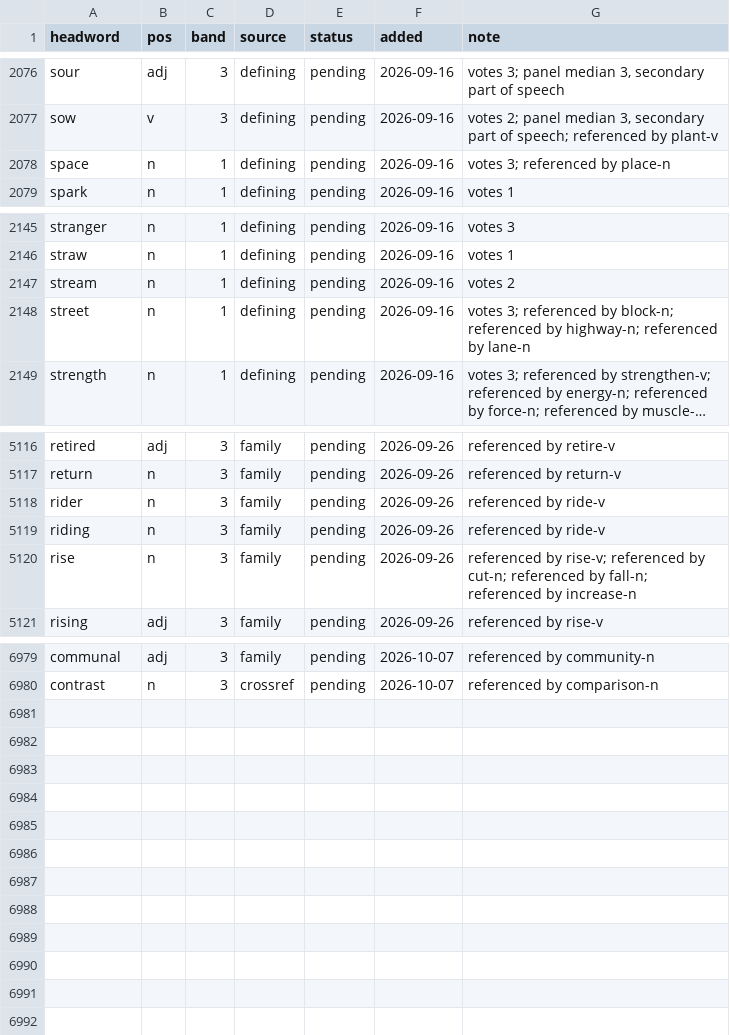
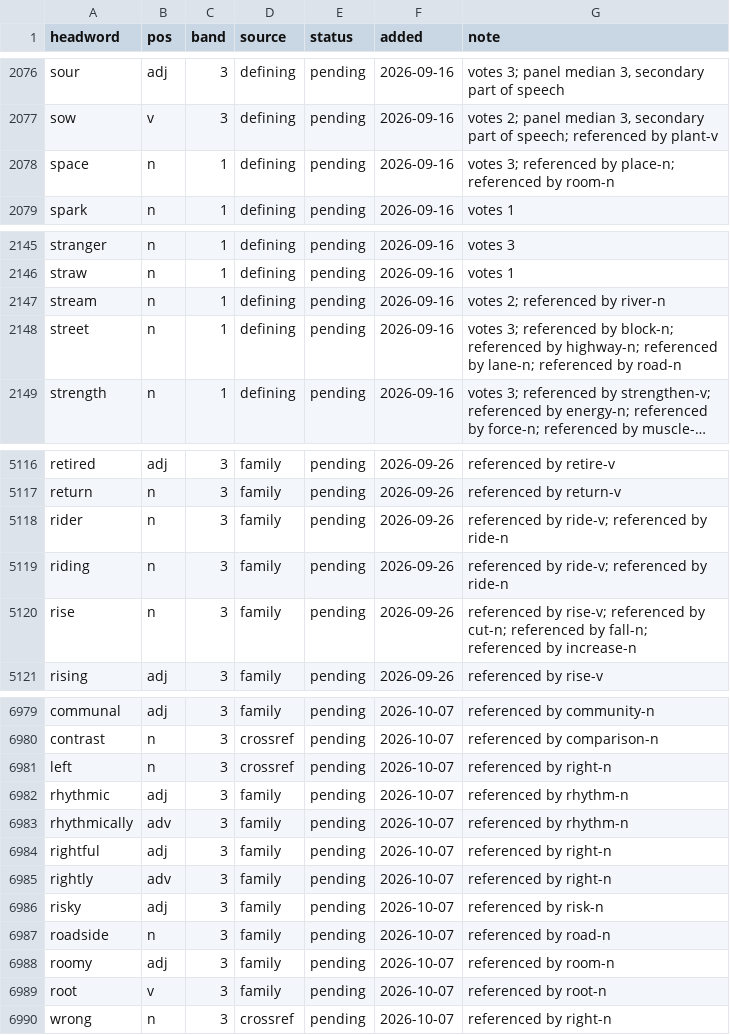
Before and after one commit to tkgally/eex-dict, a TSV file: headwords/queue.tsv, drawn as a sheet; only a part is shown, gaps mark what is left out; long unchanged cells end in …; the diff covers the shown part only; the diff names each change by its address in the sheet, - before the commit and + after, or states it on an @@ line.

```diff
--- a/headwords/queue.tsv
+++ b/headwords/queue.tsv
-G2078 (note): votes 3; referenced by place-n
+G2078 (note): votes 3; referenced by place-n; referenced by room-n
-G2147 (note): votes 2
+G2147 (note): votes 2; referenced by river-n
-G2148 (note): …referenced by lane-n
+G2148 (note): …referenced by lane-n; referenced by road-n
-G5118:G5119 (note): referenced by ride-v
+G5118:G5119 (note): referenced by ride-v; referenced by ride-n
+row 6981: left | n | 3 | crossref | pending | 2026-10-07 | referenced by right-n
+row 6982: rhythmic | adj | 3 | family | pending | 2026-10-07 | referenced by rhythm-n
+row 6983: rhythmically | adv | 3 | family | pending | 2026-10-07 | referenced by rhythm-n
+row 6984: rightful | adj | 3 | family | pending | 2026-10-07 | referenced by right-n
+row 6985: rightly | adv | 3 | family | pending | 2026-10-07 | referenced by right-n
+row 6986: risky | adj | 3 | family | pending | 2026-10-07 | referenced by risk-n
+row 6987: roadside | n | 3 | family | pending | 2026-10-07 | referenced by road-n
+row 6988: roomy | adj | 3 | family | pending | 2026-10-07 | referenced by room-n
+row 6989: root | v | 3 | family | pending | 2026-10-07 | referenced by root-n
+row 6990: wrong | n | 3 | crossref | pending | 2026-10-07 | referenced by right-n
```
Also changed, not shown: 20 edited cells elsewhere in this file, 33 other files.
